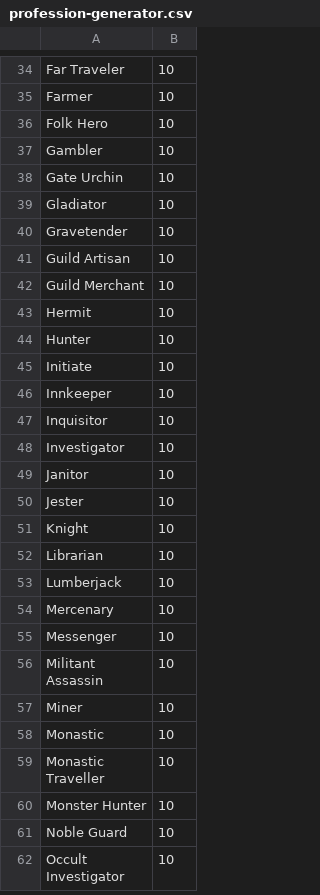
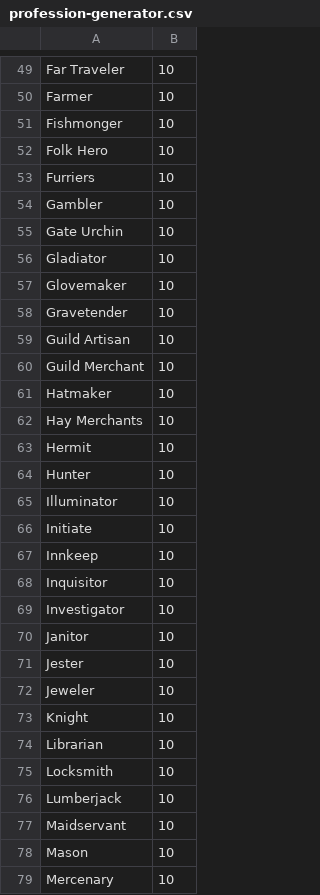
Before and after one commit to Kordishal/world-anvil-generators, a CSV file: city-npc/role/source/profession-generator.csv, drawn as a sheet; only a part is shown, gaps mark what is left out; the shorter side is filled out with more unchanged rows; the diff covers the shown part only.

```diff
--- a/city-npc/role/source/profession-generator.csv
+++ b/city-npc/role/source/profession-generator.csv
@@ -35,3 +50,5 @@ Far Traveler,10
 Farmer,10
+Fishmonger,10
 Folk Hero,10
+Furriers,10
 Gambler,10
@@ -39,2 +56,3 @@ Gate Urchin,10
 Gladiator,10
+Glovemaker,10
 Gravetender,10
@@ -42,6 +60,9 @@ Guild Artisan,10
 Guild Merchant,10
+Hatmaker,10
+Hay Merchants,10
 Hermit,10
 Hunter,10
+Illuminator,10
 Initiate,10
-Innkeeper,10
+Innkeep,10
 Inquisitor,10
@@ -50,5 +71,9 @@ Janitor,10
 Jester,10
+Jeweler,10
 Knight,10
 Librarian,10
+Locksmith,10
 Lumberjack,10
+Maidservant,10
+Mason,10
 Mercenary,10
```
Also changed, not shown: 35 added rows and 2 removed rows elsewhere in this file.
